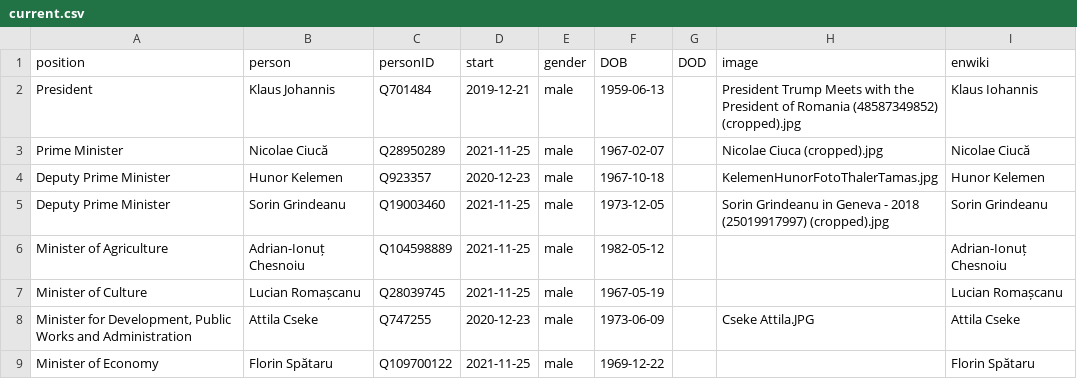
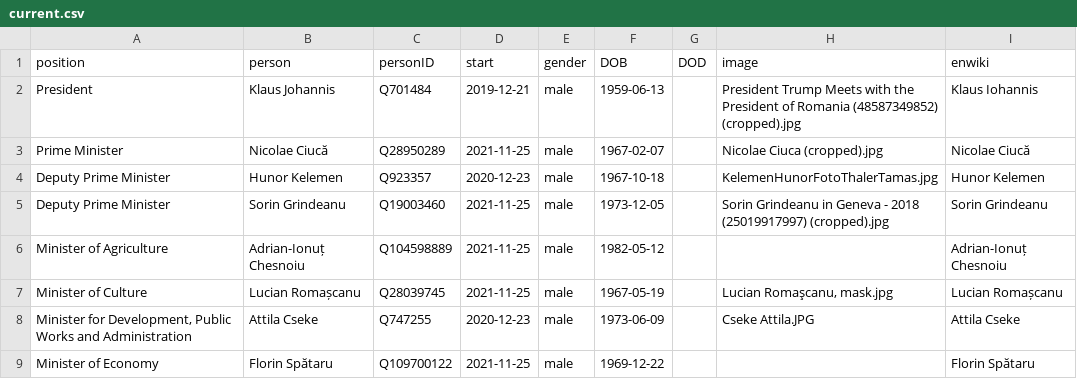
Before and after one commit to every-politician-scrapers/romania-cabinet, a CSV file: html/current.csv, drawn as a sheet; only a part is shown.

```diff
--- a/html/current.csv
+++ b/html/current.csv
@@ -6,3 +6,3 @@ Deputy Prime Minister,Sorin Grindeanu,Q19003460,2021-11-25,male,1973-12-05,,Sori
 Minister of Agriculture,Adrian-Ionuț Chesnoiu,Q104598889,2021-11-25,male,1982-05-12,,,Adrian-Ionuț Chesnoiu
-Minister of Culture,Lucian Romașcanu,Q28039745,2021-11-25,male,1967-05-19,,,Lucian Romașcanu
+Minister of Culture,Lucian Romașcanu,Q28039745,2021-11-25,male,1967-05-19,,"Lucian Romaşcanu, mask.jpg",Lucian Romașcanu
 "Minister for Development, Public Works and Administration",Attila Cseke,Q747255,2020-12-23,male,1973-06-09,,Cseke Attila.JPG,Attila Cseke
```
Also changed, not shown: html/holders21.csv, html/legislators.csv.
